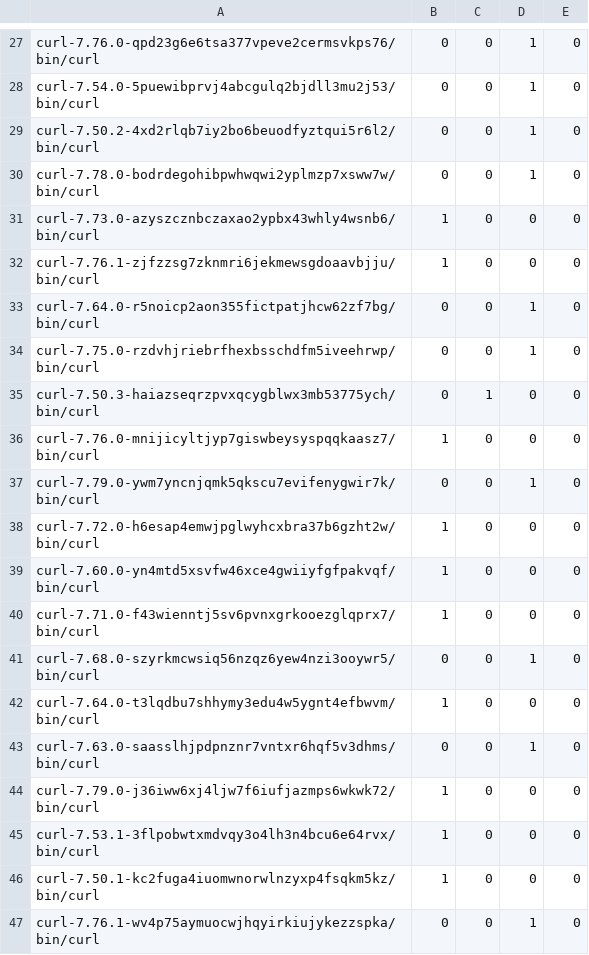
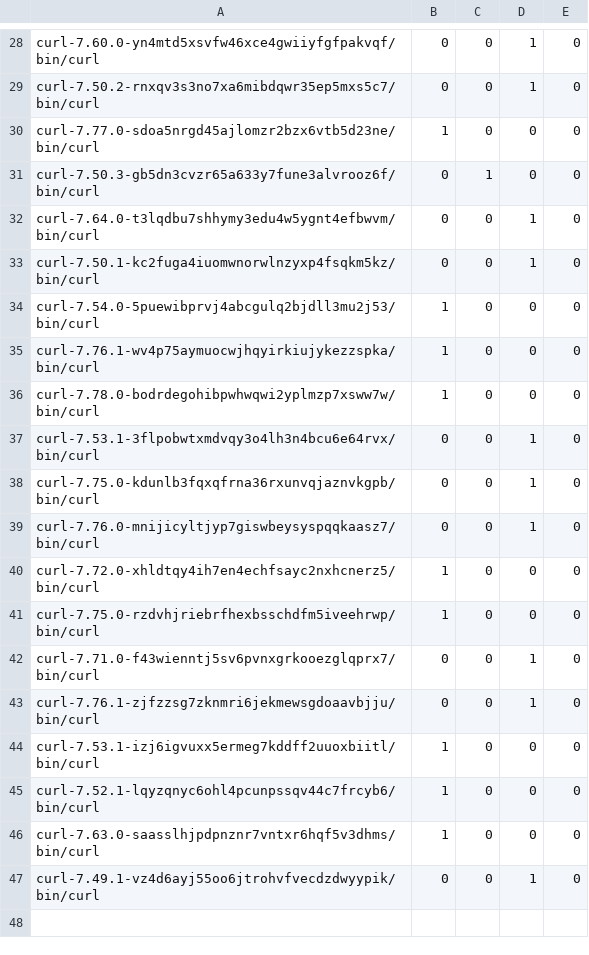
Before and after one commit to buildsi/spack-splices-results, a CSV file: docs/_results/curl/libabigail-curl.csv, drawn as a sheet; only a part is shown, gaps mark what is left out; removed rows and columns are numbered as before the commit, all else as after; the diff covers the shown part only; the diff names each change by its address in the sheet, - before the commit and + after, or states it on an @@ line.

```diff
--- a/docs/_results/curl/libabigail-curl.csv
+++ b/docs/_results/curl/libabigail-curl.csv
-A28: curl-7.76.0-qpd23g6e6tsa377vpeve2cermsvkps76/bin/curl
+A28: curl-7.60.0-yn4mtd5xsvfw46xce4gwiiyfgfpakvqf/bin/curl
-A29: curl-7.54.0-5puewibprvj4abcgulq2bjdll3mu2j53/bin/curl
+A29: curl-7.50.2-rnxqv3s3no7xa6mibdqwr35ep5mxs5c7/bin/curl
+row 30: curl-7.77.0-sdoa5nrgd45ajlomzr2bzx6vtb5d23ne/bin/curl | 1 | 0 | 0 | 0
+row 31: curl-7.50.3-gb5dn3cvzr65a633y7fune3alvrooz6f/bin/curl | 0 | 1 | 0 | 0
-A32: curl-7.50.2-4xd2rlqb7iy2bo6beuodfyztqui5r6l2/bin/curl
+A32: curl-7.64.0-t3lqdbu7shhymy3edu4w5ygnt4efbwvm/bin/curl
-A33: curl-7.78.0-bodrdegohibpwhwqwi2yplmzp7xsww7w/bin/curl
+A33: curl-7.50.1-kc2fuga4iuomwnorwlnzyxp4fsqkm5kz/bin/curl
-A34: curl-7.73.0-azyszcznbczaxao2ypbx43whly4wsnb6/bin/curl
+A34: curl-7.54.0-5puewibprvj4abcgulq2bjdll3mu2j53/bin/curl
-A35: curl-7.76.1-zjfzzsg7zknmri6jekmewsgdoaavbjju/bin/curl
+A35: curl-7.76.1-wv4p75aymuocwjhqyirkiujykezzspka/bin/curl
+row 36: curl-7.78.0-bodrdegohibpwhwqwi2yplmzp7xsww7w/bin/curl | 1 | 0 | 0 | 0
-A37: curl-7.64.0-r5noicp2aon355fictpatjhcw62zf7bg/bin/curl
+A37: curl-7.53.1-3flpobwtxmdvqy3o4lh3n4bcu6e64rvx/bin/curl
-A38: curl-7.75.0-rzdvhjriebrfhexbsschdfm5iveehrwp/bin/curl
+A38: curl-7.75.0-kdunlb3fqxqfrna36rxunvqjaznvkgpb/bin/curl
-row 35: curl-7.50.3-haiazseqrzpvxqcygblwx3mb53775ych/bin/curl | 0 | 1 | 0 | 0
-B39: 1
+B39: 0
-D39: 0
+D39: 1
-row 37: curl-7.79.0-ywm7yncnjqmk5qkscu7evifenygwir7k/bin/curl | 0 | 0 | 1 | 0
-A40: curl-7.72.0-h6esap4emwjpglwyhcxbra37b6gzht2w/bin/curl
+A40: curl-7.72.0-xhldtqy4ih7en4echfsayc2nxhcnerz5/bin/curl
-A41: curl-7.60.0-yn4mtd5xsvfw46xce4gwiiyfgfpakvqf/bin/curl
+A41: curl-7.75.0-rzdvhjriebrfhexbsschdfm5iveehrwp/bin/curl
-B42: 1
+B42: 0
-D42: 0
+D42: 1
-A43: curl-7.68.0-szyrkmcwsiq56nzqz6yew4nzi3ooywr5/bin/curl
+A43: curl-7.76.1-zjfzzsg7zknmri6jekmewsgdoaavbjju/bin/curl
-A44: curl-7.64.0-t3lqdbu7shhymy3edu4w5ygnt4efbwvm/bin/curl
+A44: curl-7.53.1-izj6igvuxx5ermeg7kddff2uuoxbiitl/bin/curl
-row 43: curl-7.63.0-saasslhjpdpnznr7vntxr6hqf5v3dhms/bin/curl | 0 | 0 | 1 | 0
-row 44: curl-7.79.0-j36iww6xj4ljw7f6iufjazmps6wkwk72/bin/curl | 1 | 0 | 0 | 0
-A45: curl-7.53.1-3flpobwtxmdvqy3o4lh3n4bcu6e64rvx/bin/curl
+A45: curl-7.52.1-lqyzqnyc6ohl4pcunpssqv44c7frcyb6/bin/curl
-A46: curl-7.50.1-kc2fuga4iuomwnorwlnzyxp4fsqkm5kz/bin/curl
+A46: curl-7.63.0-saasslhjpdpnznr7vntxr6hqf5v3dhms/bin/curl
-A47: curl-7.76.1-wv4p75aymuocwjhqyirkiujykezzspka/bin/curl
+A47: curl-7.49.1-vz4d6ayj55oo6jtrohvfvecdzdwyypik/bin/curl
```
Also changed, not shown: 7 added rows, 6 removed rows and 21 edited cells elsewhere in this file, docs/_results/curl/actual-curl.csv, docs/_results/curl/symbolator-curl.csv, 35 other files.
